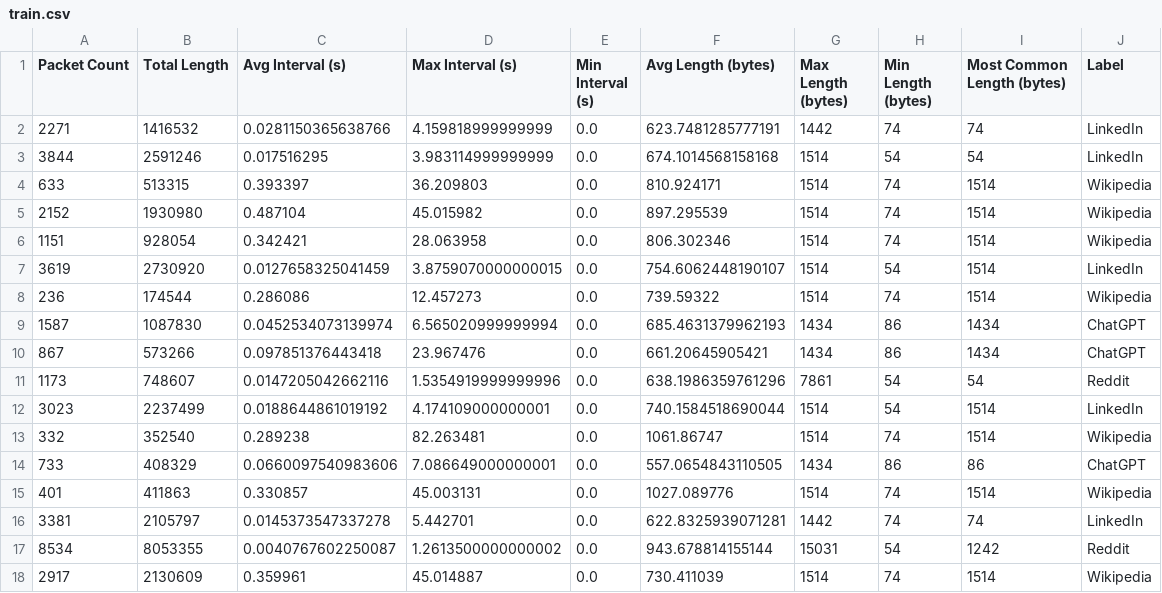
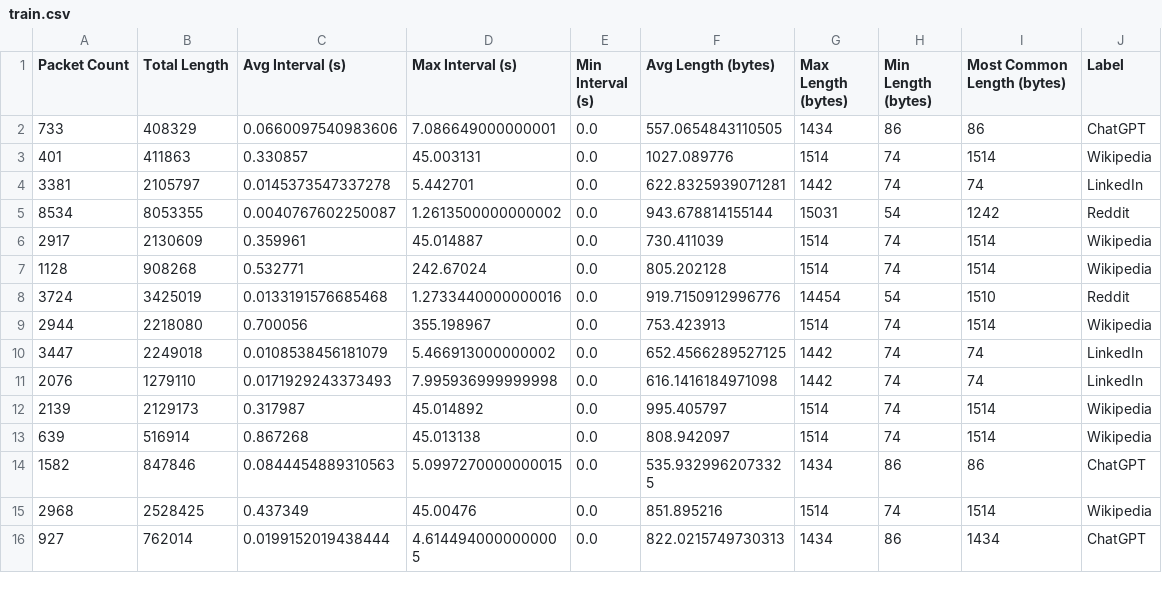
Before and after one commit to DurinMMII/coll400, a CSV file: sortedData/train.csv, drawn as a sheet; only a part is shown; the shorter side is filled out with more unchanged rows.

```diff
--- a/sortedData/train.csv
+++ b/sortedData/train.csv
@@ -1,14 +1,2 @@
 Packet Count,Total Length,Avg Interval (s),Max Interval (s),Min Interval (s),Avg Length (bytes),Max Length (bytes),Min Length (bytes),Most Common Length (bytes),Label
-2271,1416532,0.0281150365638766,4.159818999999999,0.0,623.7481285777191,1442,74,74,LinkedIn
-3844,2591246,0.017516295,3.983114999999999,0.0,674.1014568158168,1514,54,54,LinkedIn
-633,513315,0.393397,36.209803,0.0,810.924171,1514,74,1514,Wikipedia
-2152,1930980,0.487104,45.015982,0.0,897.295539,1514,74,1514,Wikipedia
-1151,928054,0.342421,28.063958,0.0,806.302346,1514,74,1514,Wikipedia
-3619,2730920,0.0127658325041459,3.8759070000000015,0.0,754.6062448190107,1514,54,1514,LinkedIn
-236,174544,0.286086,12.457273,0.0,739.59322,1514,74,1514,Wikipedia
-1587,1087830,0.0452534073139974,6.565020999999994,0.0,685.4631379962193,1434,86,1434,ChatGPT
-867,573266,0.097851376443418,23.967476,0.0,661.20645905421,1434,86,1434,ChatGPT
-1173,748607,0.0147205042662116,1.5354919999999996,0.0,638.1986359761296,7861,54,54,Reddit
-3023,2237499,0.0188644861019192,4.174109000000001,0.0,740.1584518690044,1514,54,1514,LinkedIn
-332,352540,0.289238,82.263481,0.0,1061.86747,1514,74,1514,Wikipedia
 733,408329,0.0660097540983606,7.086649000000001,0.0,557.0654843110505,1434,86,86,ChatGPT
```
Also changed, not shown: sortedData/test.csv, 4 other files.
